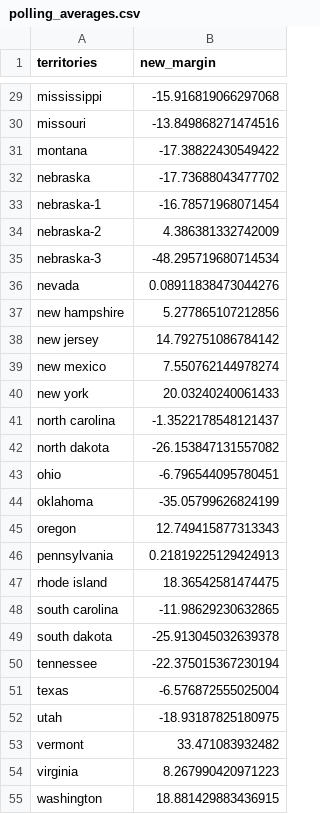
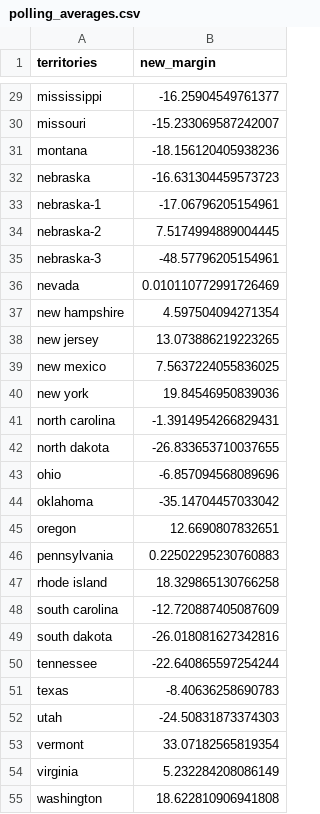
Before and after one commit to hacking-the-election/2024_hte_election_model, a CSV file: data/polling_averages.csv, drawn as a sheet; only a part is shown, gaps mark what is left out; the diff covers the shown part only; the diff names each change by its address in the sheet, - before the commit and + after, or states it on an @@ line.

```diff
--- a/data/polling_averages.csv
+++ b/data/polling_averages.csv
-B29 (new_margin): -15.916819066297068
+B29 (new_margin): -16.25904549761377
-B30 (new_margin): -13.849868271474516
+B30 (new_margin): -15.233069587242007
-B31 (new_margin): -17.38822430549422
+B31 (new_margin): -18.156120405938236
-B32 (new_margin): -17.73688043477702
+B32 (new_margin): -16.631304459573723
-B33 (new_margin): -16.78571968071454
+B33 (new_margin): -17.06796205154961
-B34 (new_margin): 4.386381332742009
+B34 (new_margin): 7.5174994889004445
-B35 (new_margin): -48.295719680714534
+B35 (new_margin): -48.57796205154961
-B36 (new_margin): 0.08911838473044276
+B36 (new_margin): 0.010110772991726469
-B37 (new_margin): 5.277865107212856
+B37 (new_margin): 4.597504094271354
-B38 (new_margin): 14.792751086784142
+B38 (new_margin): 13.073886219223265
-B39 (new_margin): 7.550762144978274
+B39 (new_margin): 7.5637224055836025
-B40 (new_margin): 20.03240240061433
+B40 (new_margin): 19.84546950839036
-B41 (new_margin): -1.3522178548121437
+B41 (new_margin): -1.3914954266829431
-B42 (new_margin): -26.153847131557082
+B42 (new_margin): -26.833653710037655
-B43 (new_margin): -6.796544095780451
+B43 (new_margin): -6.857094568089696
-B44 (new_margin): -35.05799626824199
+B44 (new_margin): -35.14704457033042
-B45 (new_margin): 12.749415877313343
+B45 (new_margin): 12.6690807832651
-B46 (new_margin): 0.21819225129424913
+B46 (new_margin): 0.22502295230760883
-B47 (new_margin): 18.36542581474475
+B47 (new_margin): 18.329865130766258
-B48 (new_margin): -11.98629230632865
+B48 (new_margin): -12.720887405087609
-B49 (new_margin): -25.913045032639378
+B49 (new_margin): -26.018081627342816
-B50 (new_margin): -22.375015367230194
+B50 (new_margin): -22.640865597254244
-B51 (new_margin): -6.576872555025004
+B51 (new_margin): -8.40636258690783
-B52 (new_margin): -18.93187825180975
+B52 (new_margin): -24.50831873374303
-B53 (new_margin): 33.471083932482
+B53 (new_margin): 33.07182565819354
-B54 (new_margin): 8.267990420971223
+B54 (new_margin): 5.232284208086149
-B55 (new_margin): 18.881429883436915
+B55 (new_margin): 18.622810906941808
```
Also changed, not shown: 30 edited cells elsewhere in this file, data/raw_averages.csv, data/state_weights.csv, 8 other files.
